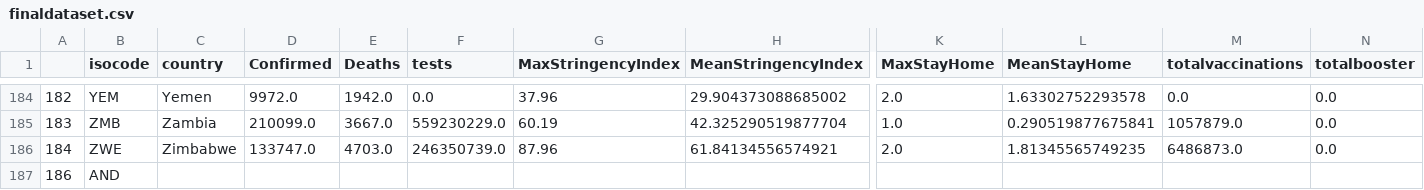
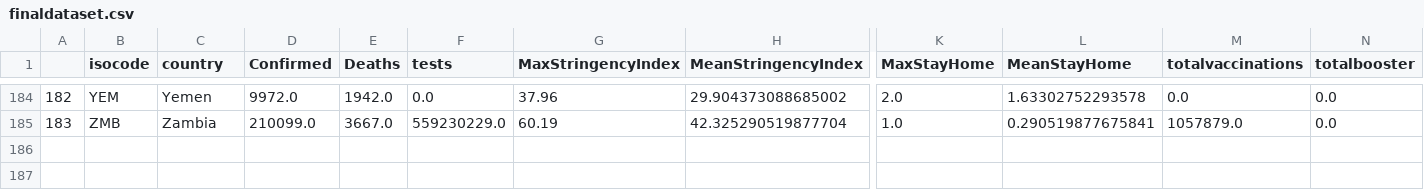
Before and after one commit to polinaprinii/DAP-Project, a CSV file: Linear Regression/finaldataset.csv, drawn as a sheet; only a part is shown, gaps mark what is left out; rows hold the shown columns only; the diff names each change by its address in the sheet, - before the commit and + after, or states it on an @@ line.

Commit message:
Final Dataset

```diff
--- a/Linear Regression/finaldataset.csv
+++ b/Linear Regression/finaldataset.csv
-row 186: 184 | ZWE | Zimbabwe | 133747.0 | 4703.0 | 246350739.0 | 87.96 | 61.84134556574921 | 2.0 | 1.81345565749235 | 6486873.0 | 0.0
-row 187: 186 | AND
```
Also changed, not shown: 1 other file.
